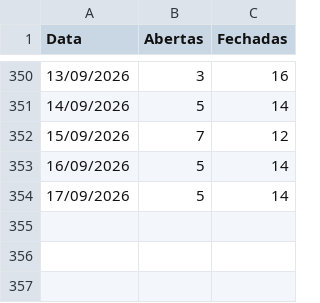
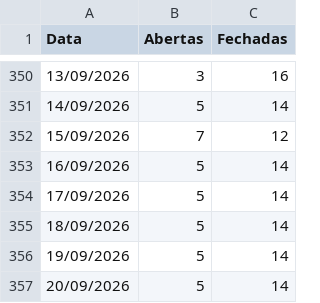
Before and after one commit to omni-lamoda/omni-dashboard, a CSV file: status_lojas.csv, drawn as a sheet; only a part is shown, gaps mark what is left out; the diff names each change by its address in the sheet, - before the commit and + after, or states it on an @@ line.

```diff
--- a/status_lojas.csv
+++ b/status_lojas.csv
+row 355: 18/09/2026 | 5 | 14
+row 356: 19/09/2026 | 5 | 14
+row 357: 20/09/2026 | 5 | 14
```
Also changed, not shown: 2 other files.
